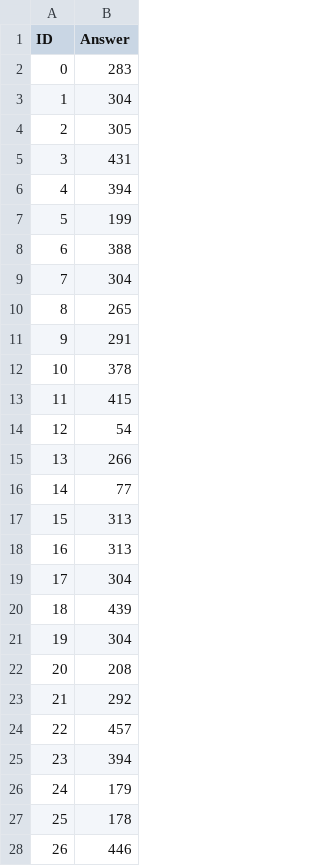
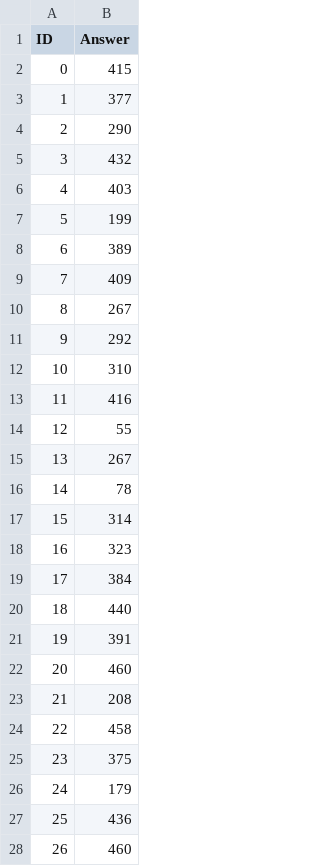
Before and after one commit to leeyoyo49/ArticficialIntelligence_CSIE5400, a CSV file: HW2/submission.csv, drawn as a sheet; only a part is shown; the diff covers the shown part only.

```diff
--- a/HW2/submission.csv
+++ b/HW2/submission.csv
@@ -1,28 +1,28 @@
 ID,Answer
-0,283
-1,304
-2,305
-3,431
-4,394
+0,415
+1,377
+2,290
+3,432
+4,403
 5,199
-6,388
-7,304
-8,265
-9,291
-10,378
-11,415
-12,54
-13,266
-14,77
-15,313
-16,313
-17,304
-18,439
-19,304
-20,208
-21,292
-22,457
-23,394
+6,389
+7,409
+8,267
+9,292
+10,310
+11,416
+12,55
+13,267
+14,78
+15,314
+16,323
+17,384
+18,440
+19,391
+20,460
+21,208
+22,458
+23,375
 24,179
-25,178
-26,446
+25,436
+26,460
```
Also changed, not shown: 166 edited cells elsewhere in this file, 13 other files.
